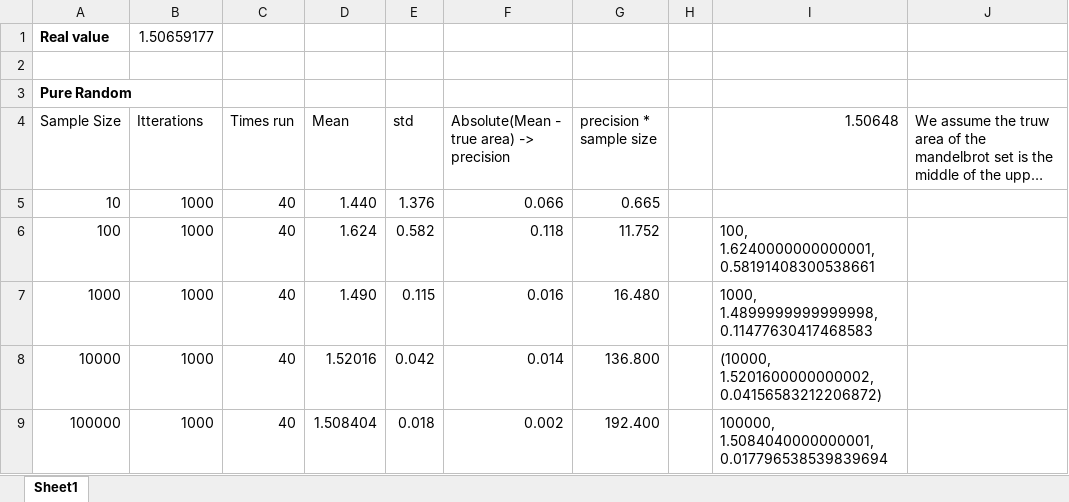
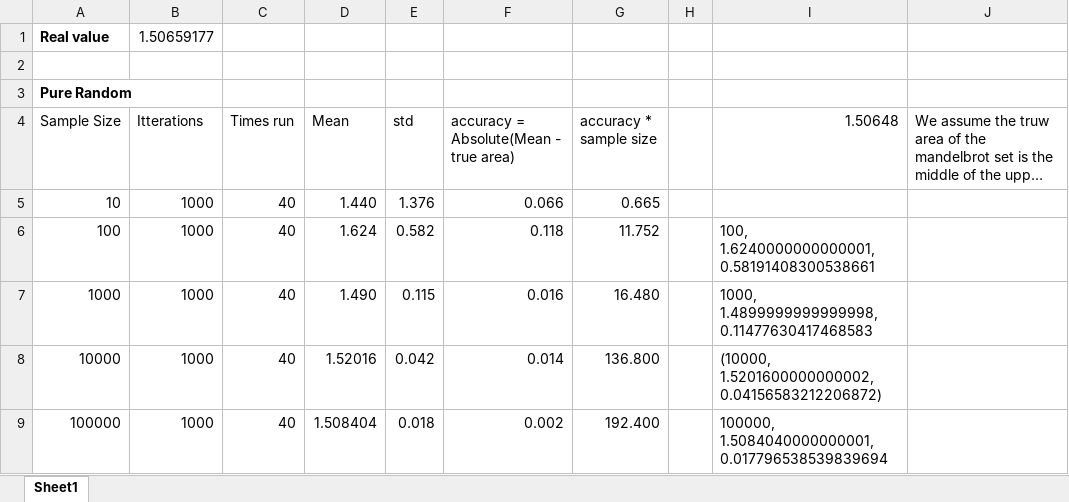
Before and after one commit to jasperdenduijf/StoSim, an Excel workbook: The numbers ran.xlsx, sheet Sheet1, drawn as a sheet; only a part is shown; long unchanged cells end in …; values as stored, in another font and other column widths than the file's, no borders; the diff names each change by its address in the sheet, - before the commit and + after, or states it on an @@ line.

Commit message:
Tried some things with the accuracy, but eventually decided the accuracy is well enough represented by the existing graph

```diff
--- a/The numbers ran.xlsx (sheet Sheet1)
+++ b/The numbers ran.xlsx (sheet Sheet1)
-F4: Absolute(Mean - true area) -> precision
+F4: accuracy = Absolute(Mean - true area)
-G4: precision * sample size
+G4: accuracy * sample size
```
Also changed, not shown: 2 other files.
